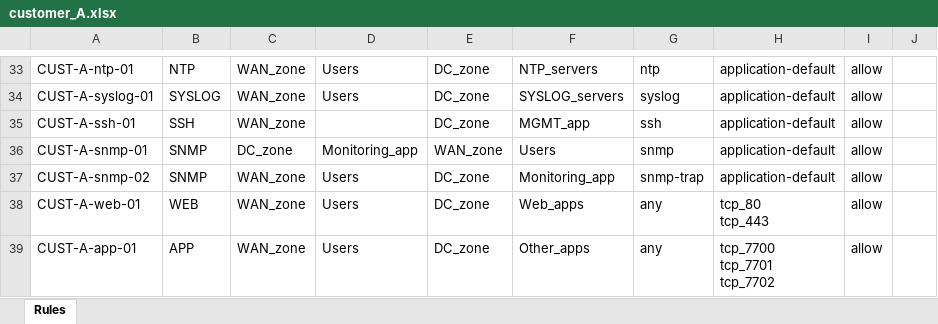
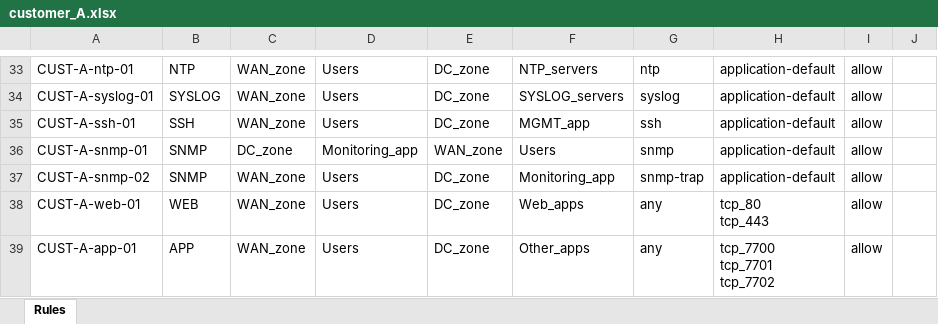
Before and after one commit to pawel80-dev/IaC-PA-customer-rules, an Excel workbook: customer_rules/customer_A.xlsx, sheet Rules, drawn as a sheet; only a part is shown, gaps mark what is left out; values as stored, in another font and other column widths than the file's, no borders; the diff names each change by its address in the sheet, - before the commit and + after, or states it on an @@ line.

Commit message:
pa_rules_v22

```diff
--- a/customer_rules/customer_A.xlsx (sheet Rules)
+++ b/customer_rules/customer_A.xlsx (sheet Rules)
-D35: (empty)
+D35: Users
```
Also changed, not shown: 1 other file.
